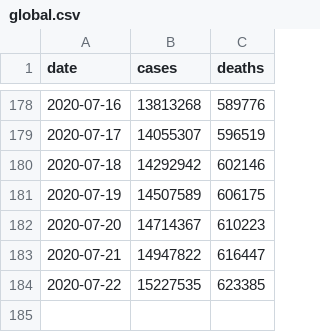
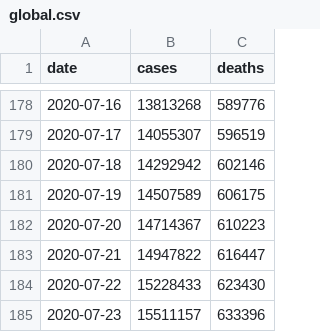
Before and after one commit to covid-open-data/xform-casecount-jhu, a CSV file: output/global.csv, drawn as a sheet; only a part is shown, gaps mark what is left out.

```diff
--- a/output/global.csv
+++ b/output/global.csv
@@ -183,2 +183,3 @@ date,cases,deaths
 2020-07-21,14947822,616447
-2020-07-22,15227535,623385
+2020-07-22,15228433,623430
+2020-07-23,15511157,633396
```
Also changed, not shown: output/admin0/all.csv, output/continents.csv, 1 other file.
